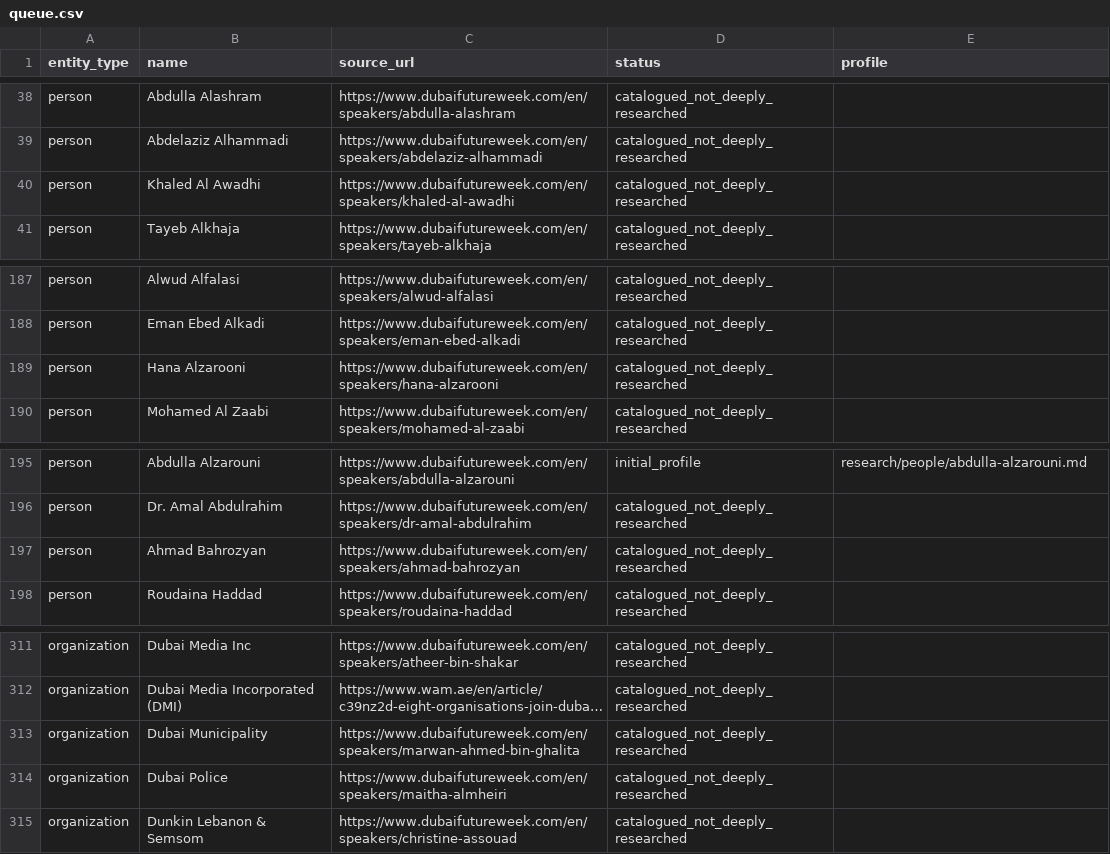
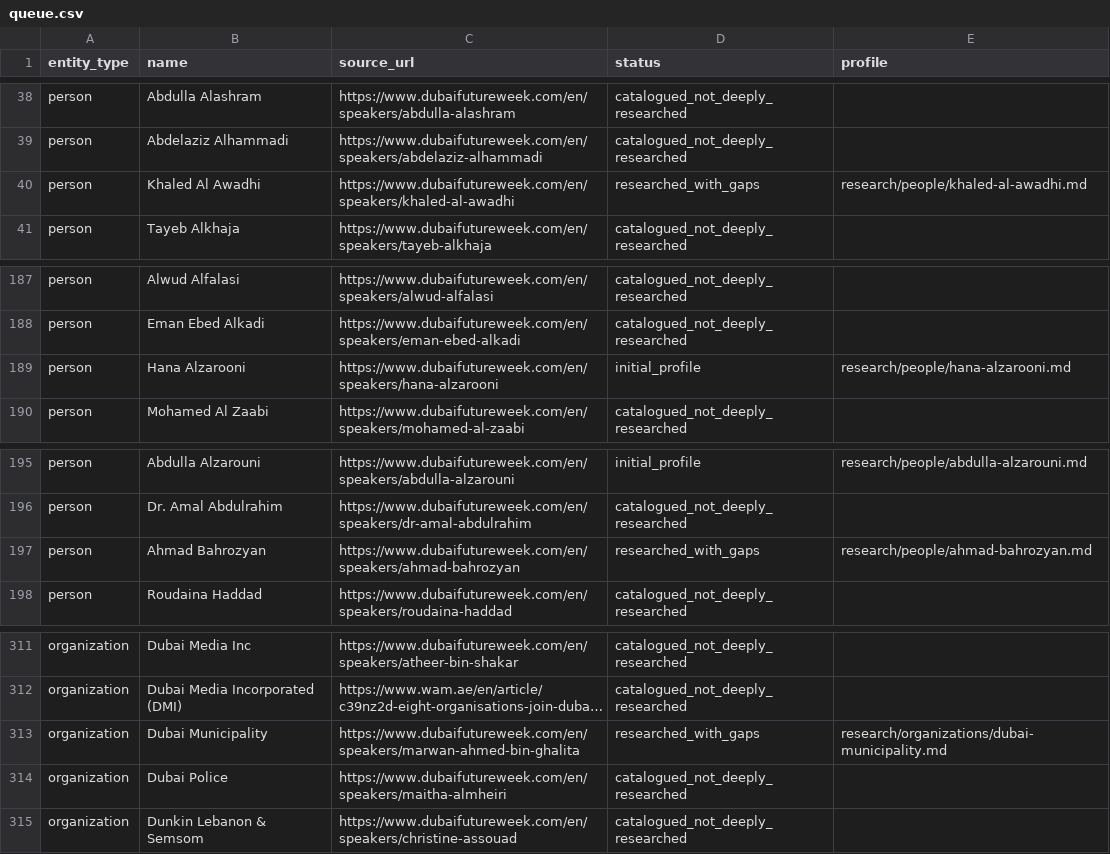
Before and after one commit to loaderxxx/dubai-future-week-atlas-2026, a CSV file: research/queue.csv, drawn as a sheet; only a part is shown, gaps mark what is left out; long unchanged cells end in …; the diff names each change by its address in the sheet, - before the commit and + after, or states it on an @@ line.

Commit message:
Research Dubai Municipality and RTA speakers; mark evidence gaps explicitly

```diff
--- a/research/queue.csv
+++ b/research/queue.csv
-D40 (status): catalogued_not_deeply_researched
+D40 (status): researched_with_gaps
-E40 (profile): (empty)
+E40 (profile): research/people/khaled-al-awadhi.md
-D189 (status): catalogued_not_deeply_researched
+D189 (status): initial_profile
-E189 (profile): (empty)
+E189 (profile): research/people/hana-alzarooni.md
-D197 (status): catalogued_not_deeply_researched
+D197 (status): researched_with_gaps
-E197 (profile): (empty)
+E197 (profile): research/people/ahmad-bahrozyan.md
-D313 (status): catalogued_not_deeply_researched
+D313 (status): researched_with_gaps
-E313 (profile): (empty)
+E313 (profile): research/organizations/dubai-municipality.md
```
Also changed, not shown: 7 other files.
